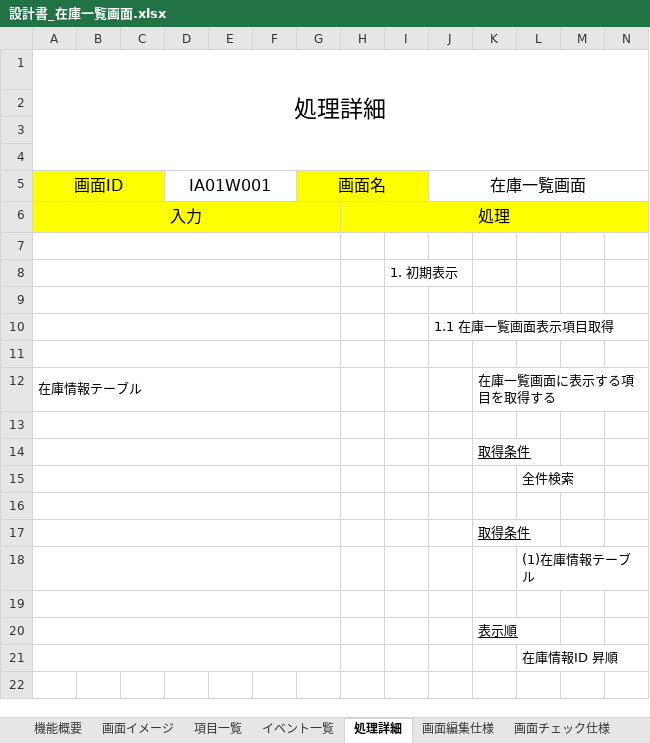
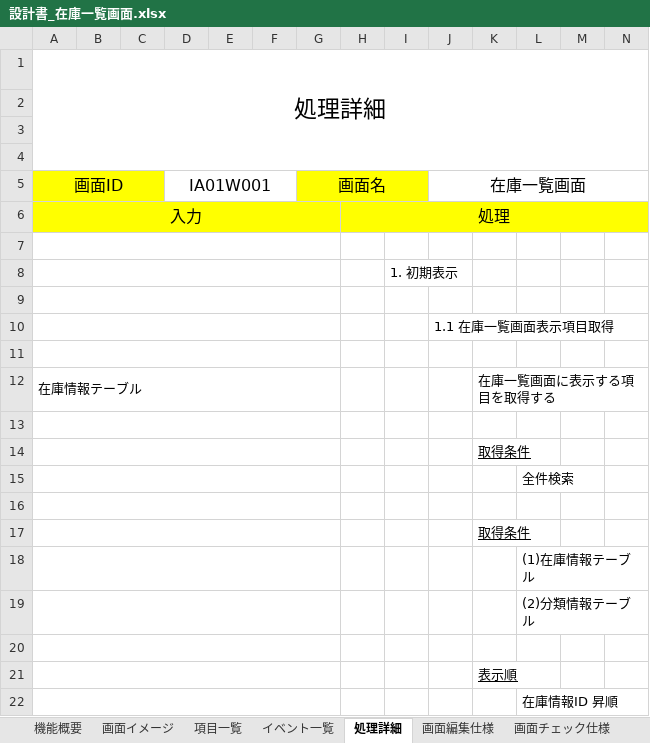
Before and after one commit to kou-01/lxp-practical-project, an Excel workbook: drone-inventory-system/docs/設計書_在庫一覧画面.xlsx, sheet 処理詳細, drawn as a sheet; only a part is shown; values as stored, in another font and other column widths than the file's, no borders; rows hold the shown columns only; the diff names each change by its address in the sheet, - before the commit and + after, or states it on an @@ line.

```diff
--- a/drone-inventory-system/docs/設計書_在庫一覧画面.xlsx (sheet 処理詳細)
+++ b/drone-inventory-system/docs/設計書_在庫一覧画面.xlsx (sheet 処理詳細)
+row 19:  |  |  |  |  |  |  |  |  |  |  | (2)分類情報テーブル
```
Also changed, not shown: sheet 機能概要, charts or pictures, 1 other file.
